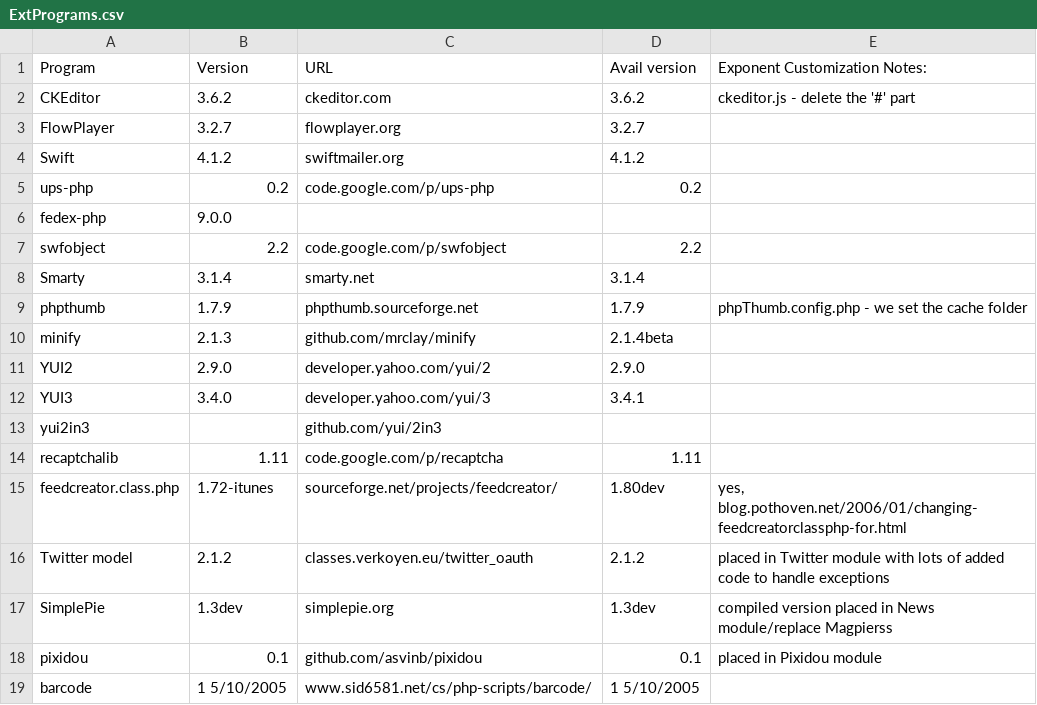
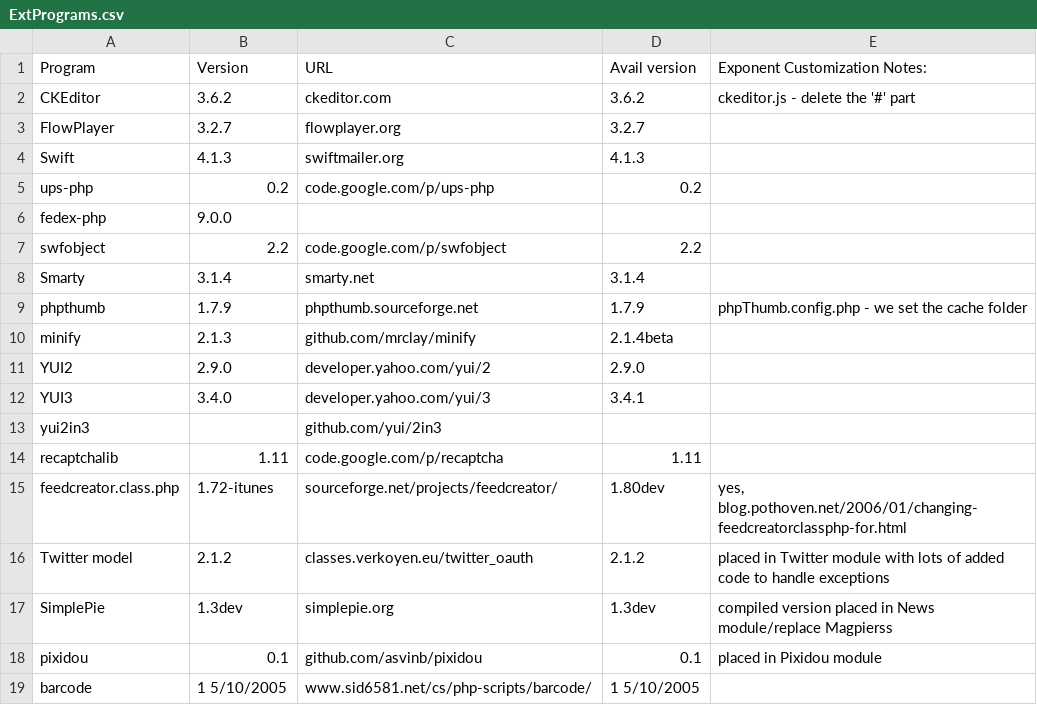
Before and after one commit to exponentcms/exponent-cms, a CSV file: external/ExtPrograms.csv, drawn as a sheet.

Commit message:
Cleans up 'auto-complete'  code & updates 3rd party library list [#312 state:resolved milestone:2.0.2 owner:dleffler]

```diff
--- a/external/ExtPrograms.csv
+++ b/external/ExtPrograms.csv
@@ -3,3 +3,3 @@ CKEditor,3.6.2,ckeditor.com,3.6.2,ckeditor.js - delete the '#' part
 FlowPlayer,3.2.7,flowplayer.org,3.2.7,
-Swift,4.1.2,swiftmailer.org,4.1.2,
+Swift,4.1.3,swiftmailer.org,4.1.3,
 ups-php,0.2,code.google.com/p/ups-php,0.2,
```
Also changed, not shown: 2 other files.
